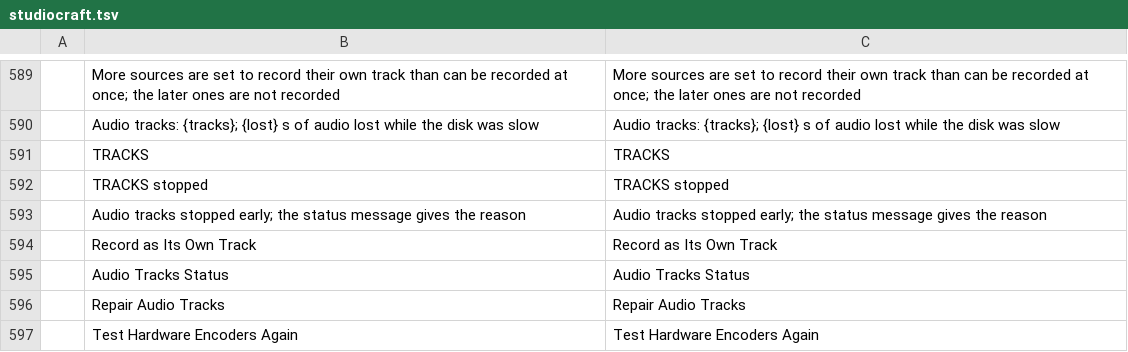
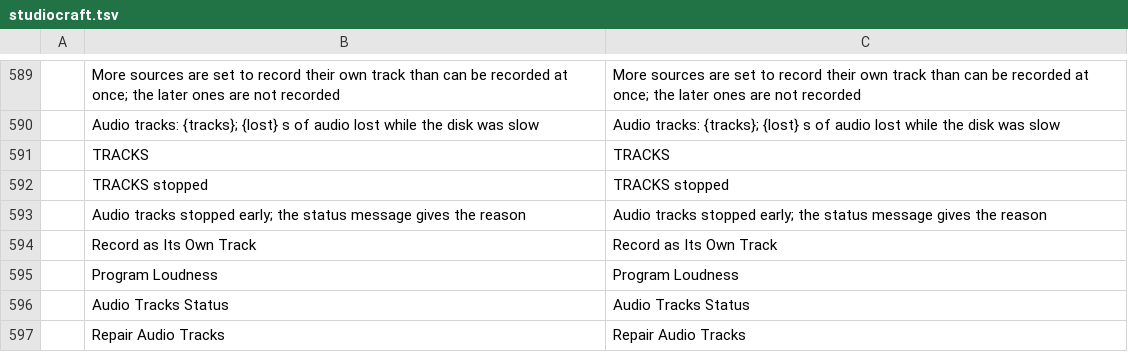
Before and after one commit to blamejs/StudioCraft, a TSV file: crates/ui-egui/i18n/locales/en/studiocraft.tsv, drawn as a sheet; only a part is shown, gaps mark what is left out; the shorter side is filled out with more unchanged rows; the diff names each change by its address in the sheet, - before the commit and + after, or states it on an @@ line.

Commit message:
Audio: audio.loudness reports the program's loudness, and each profile has a loudness target
audio.loudness returns the final mix's momentary, short-term and integrated
loudness, loudness range and true peak as the mixer measures them, each
null while there is nothing to measure yet, with the readings' generation
and the profile's loudness target band. The MCP tool audio_loudness runs it.

Profiles keep the band in audio.loudness_target, -18 to -14 LUFS by
default (StudioCraft's own value). A band with a bound outside -60 to
0 LUFS, or a low bound that is not below the high bound, is refused when a
profile file is read or written and when a profile is applied. The profile
format goes to version 11; older files get the default band.

```diff
--- a/crates/ui-egui/i18n/locales/en/studiocraft.tsv
+++ b/crates/ui-egui/i18n/locales/en/studiocraft.tsv
+row 595:  | Program Loudness | Program Loudness
```
Also changed, not shown: 19 other files.
